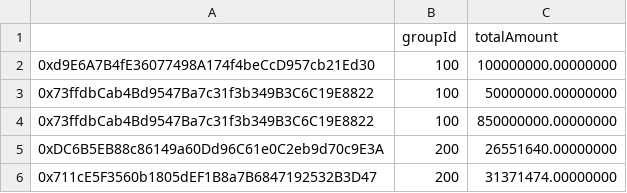
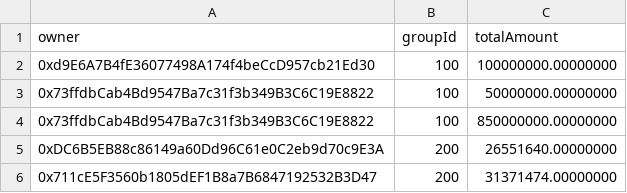
Before and after one commit to Gaimin-io-Limited/gmrx-vesting, a CSV file: scripts/data/copy_of_token_buyers.csv, drawn as a sheet; only a part is shown.

Commit message:
automate new vesting group

```diff
--- a/scripts/data/copy_of_token_buyers.csv
+++ b/scripts/data/copy_of_token_buyers.csv
@@ -1,2 +1,2 @@
-,groupId,totalAmount
+owner,groupId,totalAmount
 0xd9E6A7B4fE36077498A174f4beCcD957cb21Ed30,100,100000000.00000000
```
Also changed, not shown: 1 other file.
